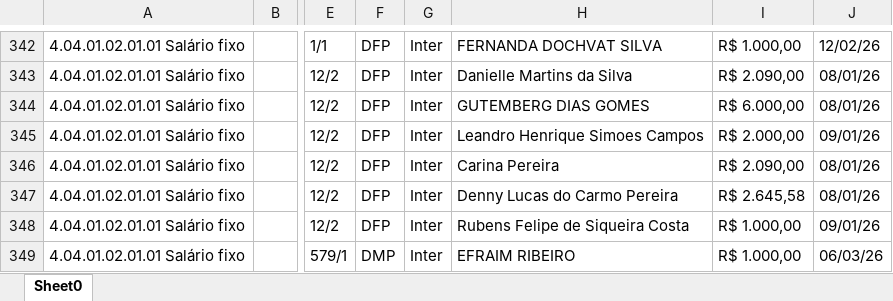
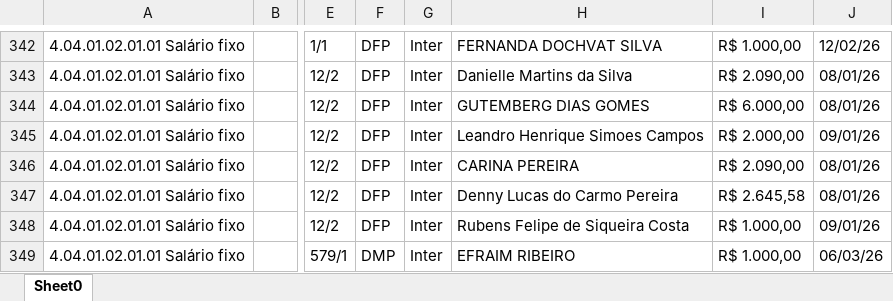
Before and after one commit to Basilio40/arquivos_ita, an Excel workbook: xlsx/dre/DRE_02_2026.xlsx, sheet Sheet0, drawn as a sheet; only a part is shown, gaps mark what is left out; values as stored, in another font and other column widths than the file's, no borders; the diff names each change by its address in the sheet, - before the commit and + after, or states it on an @@ line.

```diff
--- a/xlsx/dre/DRE_02_2026.xlsx (sheet Sheet0)
+++ b/xlsx/dre/DRE_02_2026.xlsx (sheet Sheet0)
-H346: Carina Pereira
+H346: CARINA PEREIRA
```
Also changed, not shown: xlsx/dre/DRE_05_2026.xlsx, xlsx/dre/DRE_09_2026.xlsx, 21 other files.
